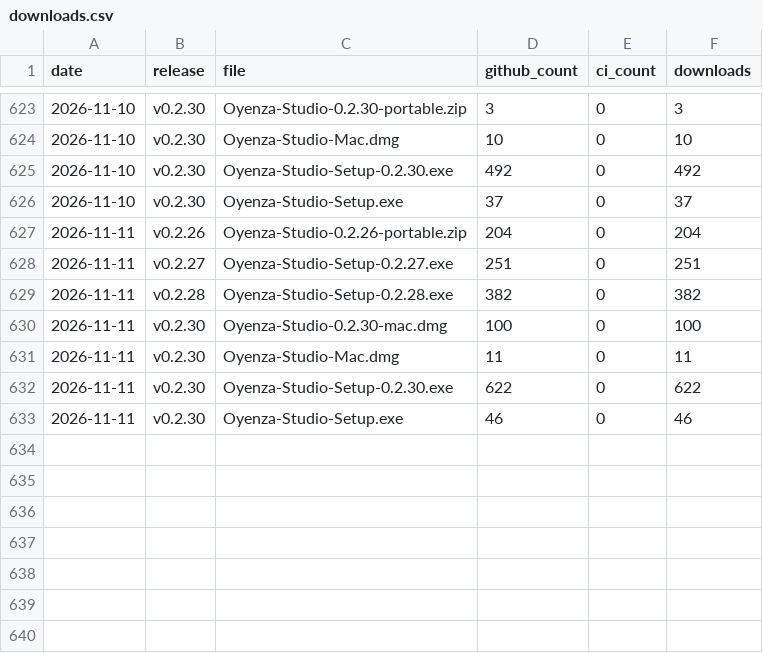
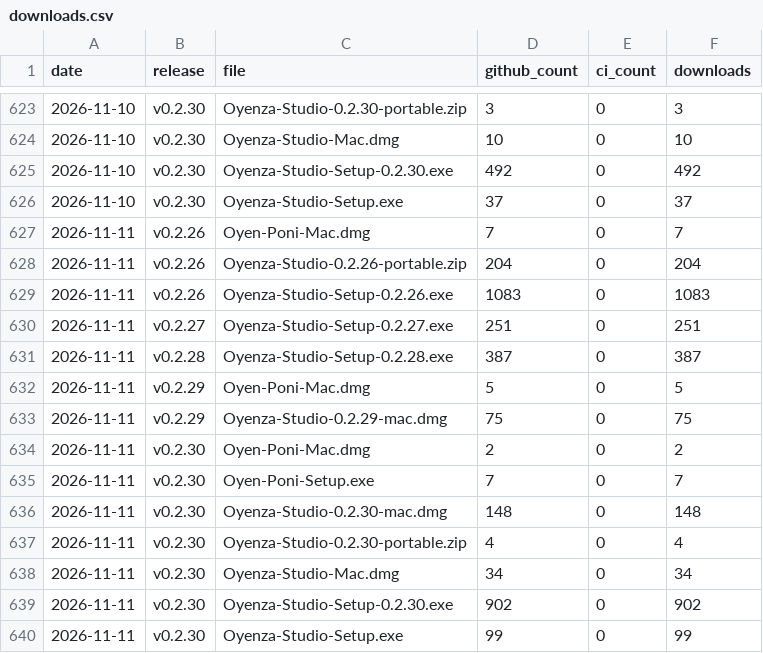
Before and after one commit to lucacadalora/oyenza-studio, a CSV file: data/downloads.csv, drawn as a sheet; only a part is shown, gaps mark what is left out.

```diff
--- a/data/downloads.csv
+++ b/data/downloads.csv
@@ -626,8 +626,15 @@ date,release,file,github_count,ci_count,downloads
 2026-11-10,v0.2.30,Oyenza-Studio-Setup.exe,37,0,37
+2026-11-11,v0.2.26,Oyen-Poni-Mac.dmg,7,0,7
 2026-11-11,v0.2.26,Oyenza-Studio-0.2.26-portable.zip,204,0,204
+2026-11-11,v0.2.26,Oyenza-Studio-Setup-0.2.26.exe,1083,0,1083
 2026-11-11,v0.2.27,Oyenza-Studio-Setup-0.2.27.exe,251,0,251
-2026-11-11,v0.2.28,Oyenza-Studio-Setup-0.2.28.exe,382,0,382
-2026-11-11,v0.2.30,Oyenza-Studio-0.2.30-mac.dmg,100,0,100
-2026-11-11,v0.2.30,Oyenza-Studio-Mac.dmg,11,0,11
-2026-11-11,v0.2.30,Oyenza-Studio-Setup-0.2.30.exe,622,0,622
-2026-11-11,v0.2.30,Oyenza-Studio-Setup.exe,46,0,46
+2026-11-11,v0.2.28,Oyenza-Studio-Setup-0.2.28.exe,387,0,387
+2026-11-11,v0.2.29,Oyen-Poni-Mac.dmg,5,0,5
+2026-11-11,v0.2.29,Oyenza-Studio-0.2.29-mac.dmg,75,0,75
+2026-11-11,v0.2.30,Oyen-Poni-Mac.dmg,2,0,2
+2026-11-11,v0.2.30,Oyen-Poni-Setup.exe,7,0,7
+2026-11-11,v0.2.30,Oyenza-Studio-0.2.30-mac.dmg,148,0,148
+2026-11-11,v0.2.30,Oyenza-Studio-0.2.30-portable.zip,4,0,4
+2026-11-11,v0.2.30,Oyenza-Studio-Mac.dmg,34,0,34
+2026-11-11,v0.2.30,Oyenza-Studio-Setup-0.2.30.exe,902,0,902
+2026-11-11,v0.2.30,Oyenza-Studio-Setup.exe,99,0,99
```
Also changed, not shown: data/repo.csv, 4 other files.
